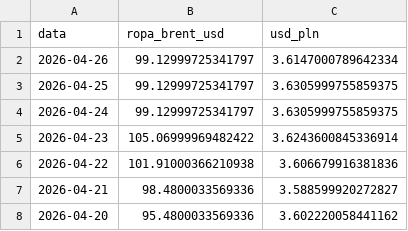
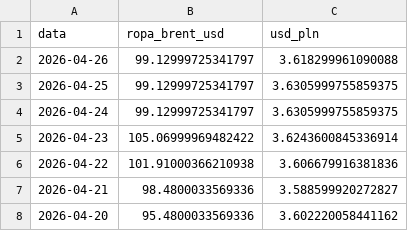
Before and after one commit to Majbor1/orlen_scraper, a CSV file: data/dane_gieldowe.csv, drawn as a sheet; only a part is shown.

```diff
--- a/data/dane_gieldowe.csv
+++ b/data/dane_gieldowe.csv
@@ -1,3 +1,3 @@
 data,ropa_brent_usd,usd_pln
-2026-04-26,99.12999725341797,3.6147000789642334
+2026-04-26,99.12999725341797,3.618299961090088
 2026-04-25,99.12999725341797,3.6305999755859375
```
Also changed, not shown: data/orlen_master_table.csv, 2 other files.
